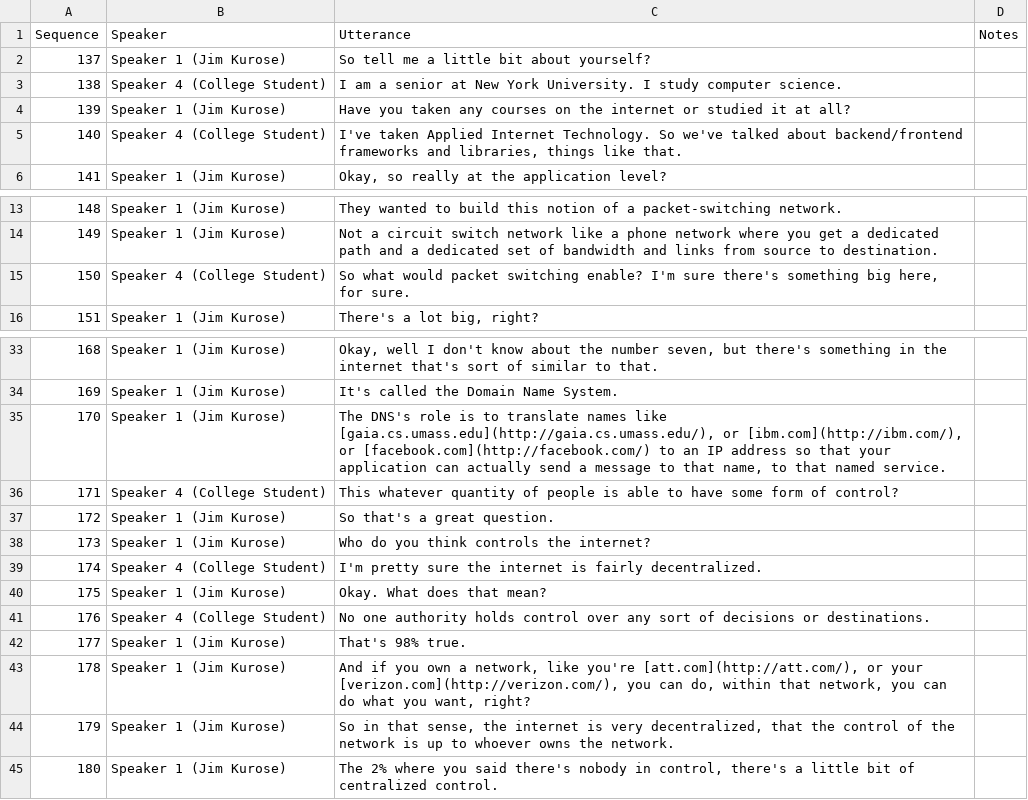
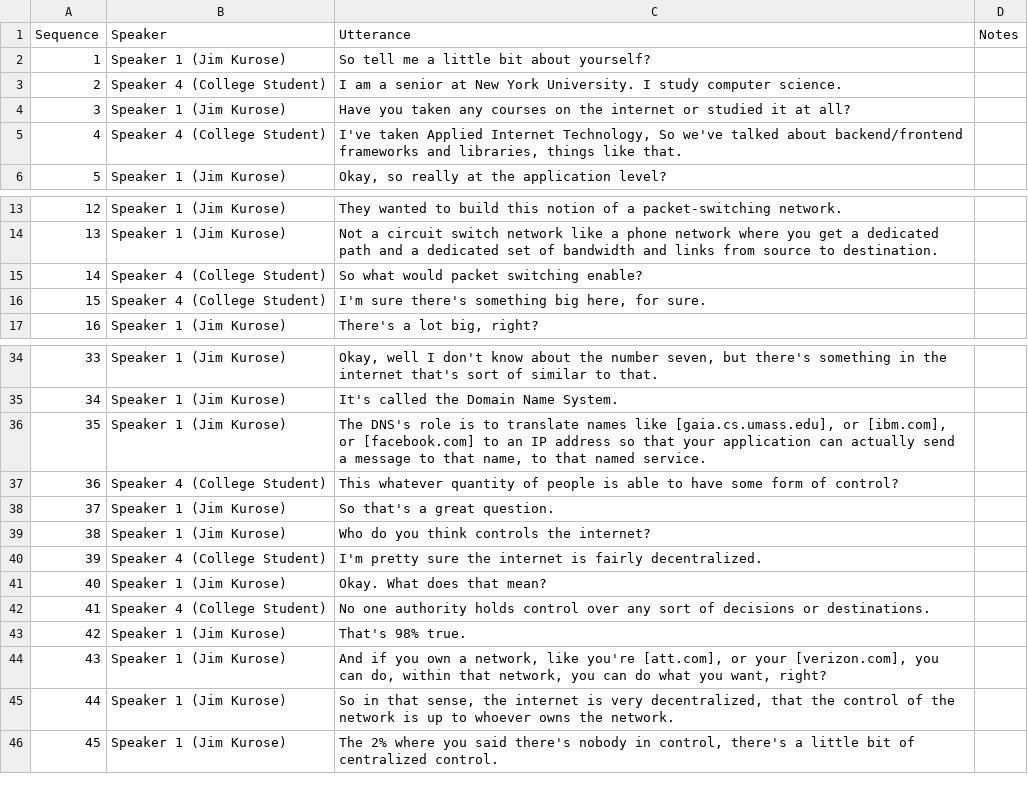
Before and after one commit to yume-24/expertise_conversation, a CSV file: data/wired/wired_internet/wired_internet_14.csv, drawn as a sheet; only a part is shown, gaps mark what is left out; addresses are those after the commit; the diff names each change by its address in the sheet, - before the commit and + after, or states it on an @@ line.

```diff
--- a/data/wired/wired_internet/wired_internet_14.csv
+++ b/data/wired/wired_internet/wired_internet_14.csv
@@ column A (Sequence) renumbered from row 2 down @@
-C5 (Utterance): …Applied Internet Technology. So we've…
+C5 (Utterance): …Applied Internet Technology, So we've…
+row 15: 14 | Speaker 4 (College Student) | So what would packet switching enable?
-C16 (Utterance): So what would packet switching enable? I'm sure…
+C16 (Utterance): I'm sure…
-C36 (Utterance): …names like [gaia.cs.umass.edu](http://gaia.cs.umass.edu/), or [ibm.com](http://ibm.com/), or [facebook.com](http://facebook.com/) to an…
+C36 (Utterance): …names like [gaia.cs.umass.edu], or [ibm.com], or [facebook.com] to an…
-C44 (Utterance): …like you're [att.com](http://att.com/), or your [verizon.com](http://verizon.com/), you can…
+C44 (Utterance): …like you're [att.com], or your [verizon.com], you can…
```
Also changed, not shown: data/wired/wired_crispr/wired_crispr_16.csv, data/wired/wired_dimension/wired_dimension_13.csv, 48 other files.
